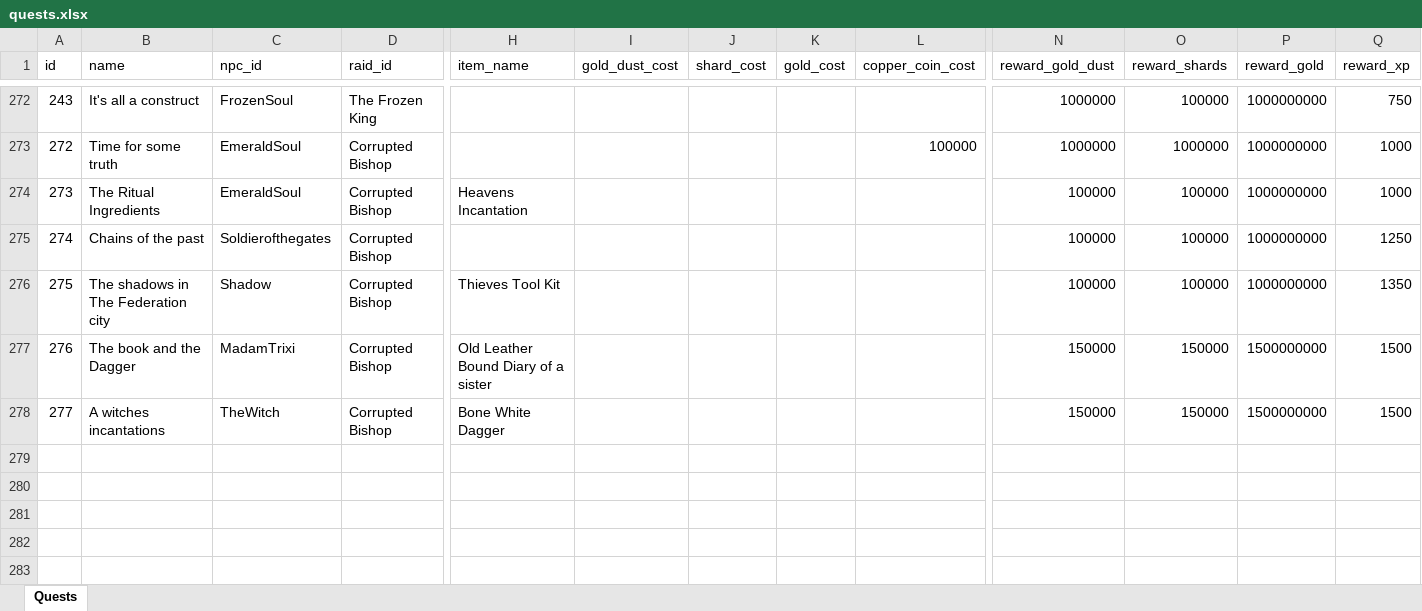
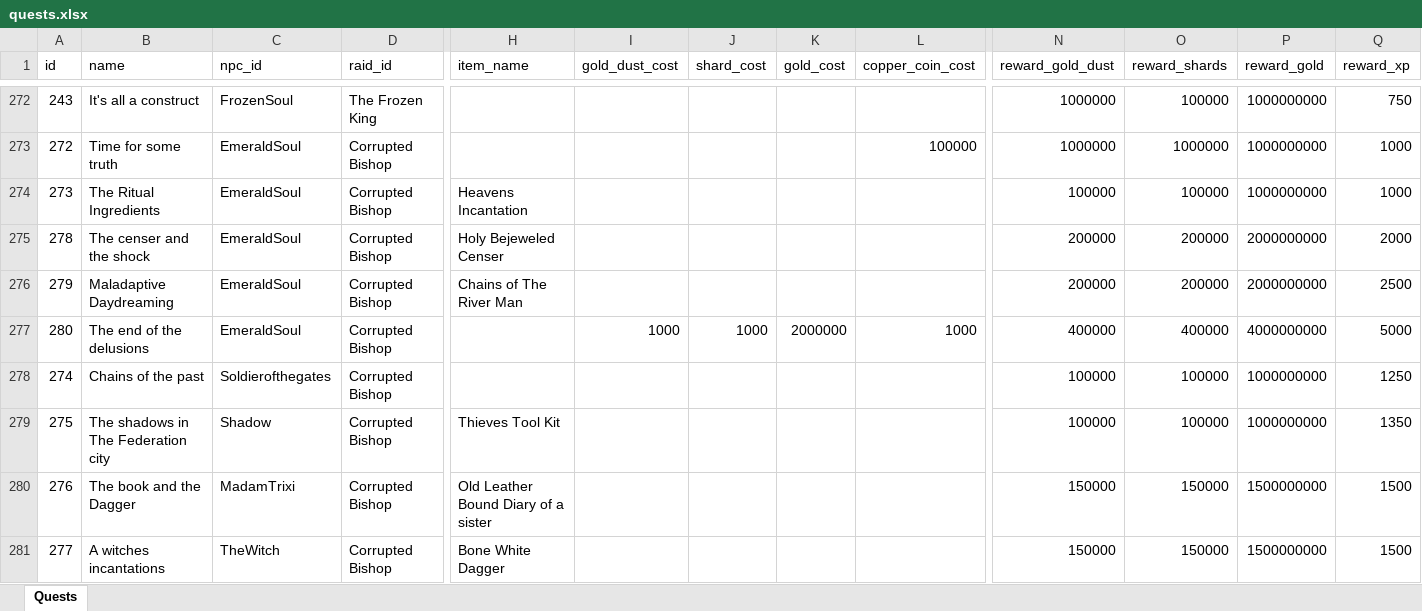
Before and after one commit to AdamKyle/flare, an Excel workbook: resources/data-imports/Quests/quests.xlsx, sheet Quests, drawn as a sheet; only a part is shown, gaps mark what is left out; values as stored, in another font and other column widths than the file's, no borders; rows hold the shown columns only; the diff names each change by its address in the sheet, - before the commit and + after, or states it on an @@ line.

Commit message:
Added the final of the bishop quests.

```diff
--- a/resources/data-imports/Quests/quests.xlsx (sheet Quests)
+++ b/resources/data-imports/Quests/quests.xlsx (sheet Quests)
+row 275: 278 | The censer and the shock | EmeraldSoul | Corrupted Bishop | Holy Bejeweled Censer |  |  |  |  | 200000 | 200000 | 2000000000 | 2000
+row 276: 279 | Maladaptive Daydreaming | EmeraldSoul | Corrupted Bishop | Chains of The River Man |  |  |  |  | 200000 | 200000 | 2000000000 | 2500
+row 277: 280 | The end of the delusions | EmeraldSoul | Corrupted Bishop |  | 1000 | 1000 | 2000000 | 1000 | 400000 | 400000 | 4000000000 | 5000
```
